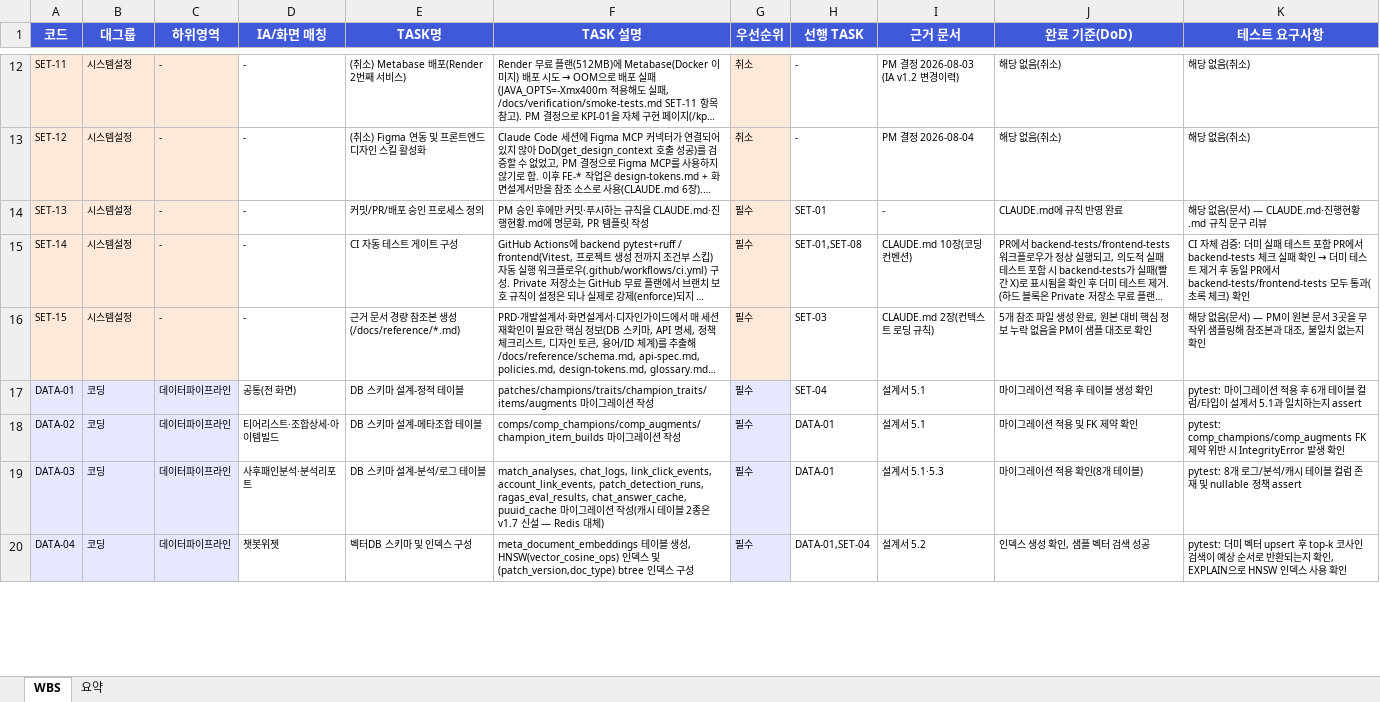
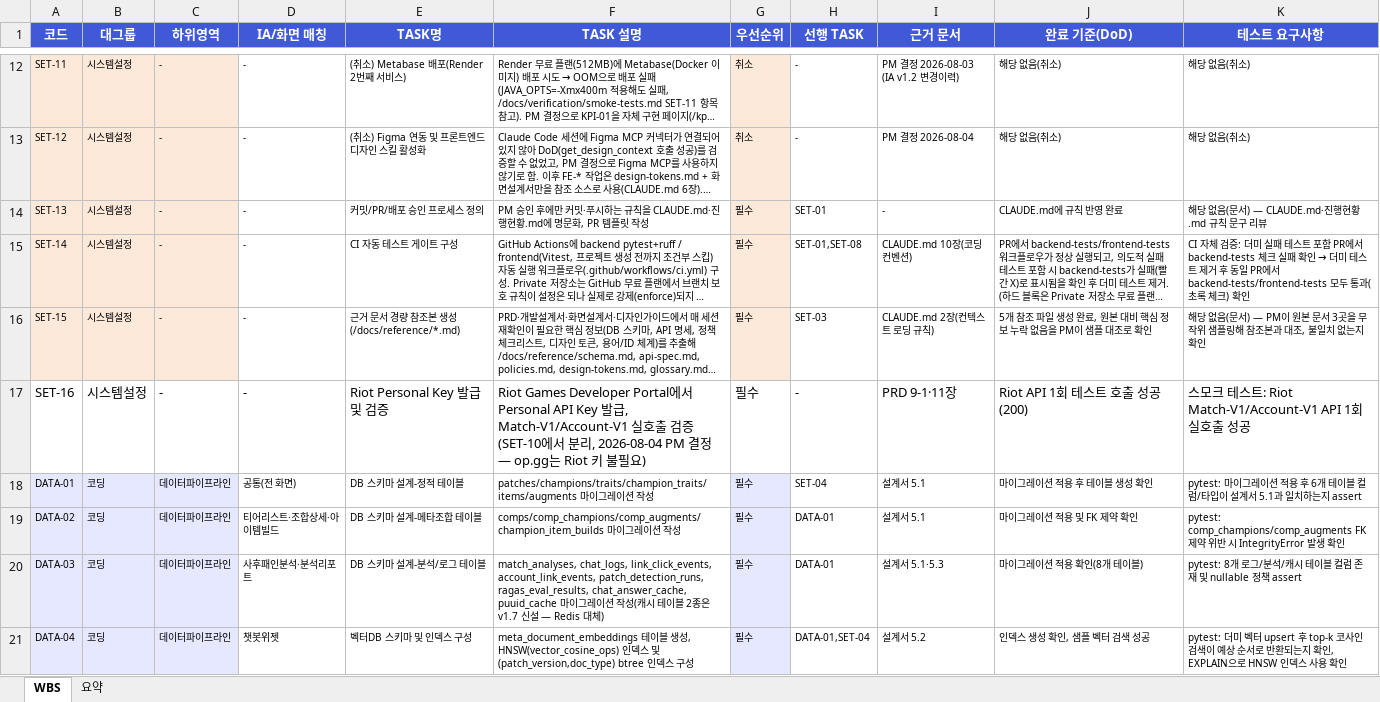
Before and after one commit to tigrelli/tft_hideout, an Excel workbook: TFT_Hideout_WBS.xlsx, sheet WBS, drawn as a sheet; only a part is shown, gaps mark what is left out; long unchanged cells end in …; values as stored, in another font and other column widths than the file's, no borders; the diff covers the shown part only; the diff names each change by its address in the sheet, - before the commit and + after, or states it on an @@ line.

```diff
--- a/TFT_Hideout_WBS.xlsx (sheet WBS)
+++ b/TFT_Hideout_WBS.xlsx (sheet WBS)
+row 17: SET-16 | 시스템설정 | - | - | Riot Personal Key 발급 및 검증 | Riot Games Developer Portal에서 Personal API Key 발급, Match-V1/Account-V1 실호출 검증(SET-10에서 분리, 2026-08-04 PM 결정 — op.gg는 Riot 키 불필요) | 필수 | - | PRD 9-1·11장 | Riot API 1회 테스트 호출 성공(200) | 스모크 테스트: Riot Match-V1/Account-V1 API 1회 실호출 성공
```
Also changed, not shown: 6 edited cells elsewhere in this sheet.
